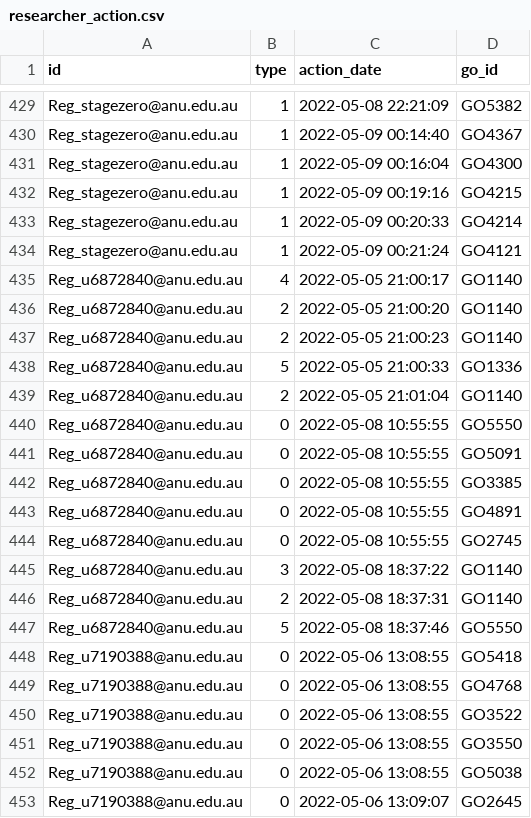
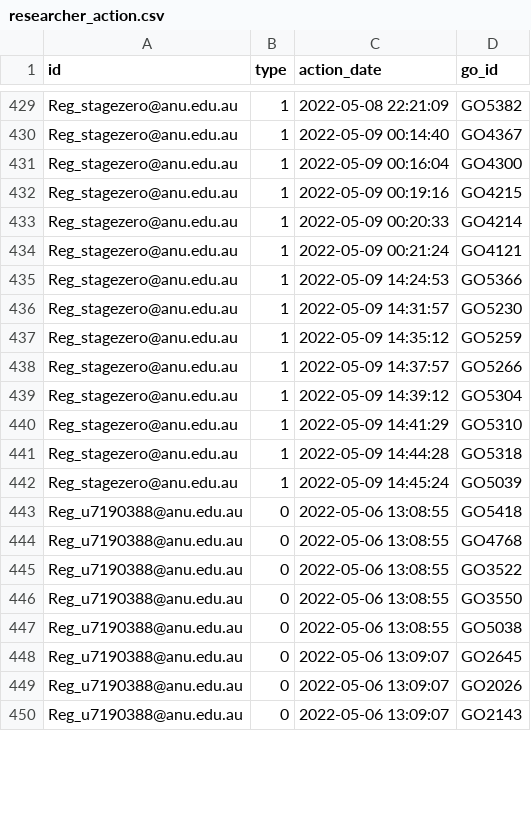
Before and after one commit to PipelineBot01/TendersPlus, a CSV file: matcher/researcher/assets/researcher_action.csv, drawn as a sheet; only a part is shown, gaps mark what is left out; the shorter side is filled out with more unchanged rows; removed rows and columns are numbered as before the commit, all else as after; the diff covers the shown part only; the diff names each change by its address in the sheet, - before the commit and + after, or states it on an @@ line.

```diff
--- a/matcher/researcher/assets/researcher_action.csv
+++ b/matcher/researcher/assets/researcher_action.csv
-row 435: Reg_u6872840@anu.edu.au | 4 | 2022-05-05 21:00:17 | GO1140
-row 436: Reg_u6872840@anu.edu.au | 2 | 2022-05-05 21:00:20 | GO1140
-row 437: Reg_u6872840@anu.edu.au | 2 | 2022-05-05 21:00:23 | GO1140
-row 438: Reg_u6872840@anu.edu.au | 5 | 2022-05-05 21:00:33 | GO1336
-row 439: Reg_u6872840@anu.edu.au | 2 | 2022-05-05 21:01:04 | GO1140
-row 440: Reg_u6872840@anu.edu.au | 0 | 2022-05-08 10:55:55 | GO5550
-row 441: Reg_u6872840@anu.edu.au | 0 | 2022-05-08 10:55:55 | GO5091
-row 442: Reg_u6872840@anu.edu.au | 0 | 2022-05-08 10:55:55 | GO3385
-row 443: Reg_u6872840@anu.edu.au | 0 | 2022-05-08 10:55:55 | GO4891
-row 444: Reg_u6872840@anu.edu.au | 0 | 2022-05-08 10:55:55 | GO2745
-row 445: Reg_u6872840@anu.edu.au | 3 | 2022-05-08 18:37:22 | GO1140
-row 446: Reg_u6872840@anu.edu.au | 2 | 2022-05-08 18:37:31 | GO1140
-row 447: Reg_u6872840@anu.edu.au | 5 | 2022-05-08 18:37:46 | GO5550
+row 435: Reg_stagezero@anu.edu.au | 1 | 2022-05-09 14:24:53 | GO5366
+row 436: Reg_stagezero@anu.edu.au | 1 | 2022-05-09 14:31:57 | GO5230
+row 437: Reg_stagezero@anu.edu.au | 1 | 2022-05-09 14:35:12 | GO5259
+row 438: Reg_stagezero@anu.edu.au | 1 | 2022-05-09 14:37:57 | GO5266
+row 439: Reg_stagezero@anu.edu.au | 1 | 2022-05-09 14:39:12 | GO5304
+row 440: Reg_stagezero@anu.edu.au | 1 | 2022-05-09 14:41:29 | GO5310
+row 441: Reg_stagezero@anu.edu.au | 1 | 2022-05-09 14:44:28 | GO5318
+row 442: Reg_stagezero@anu.edu.au | 1 | 2022-05-09 14:45:24 | GO5039
```
Also changed, not shown: 14 added rows elsewhere in this file, matcher/researcher/assets/researcher_division.csv, matcher/researcher/assets/tag_division_map.csv, 2 other files.
